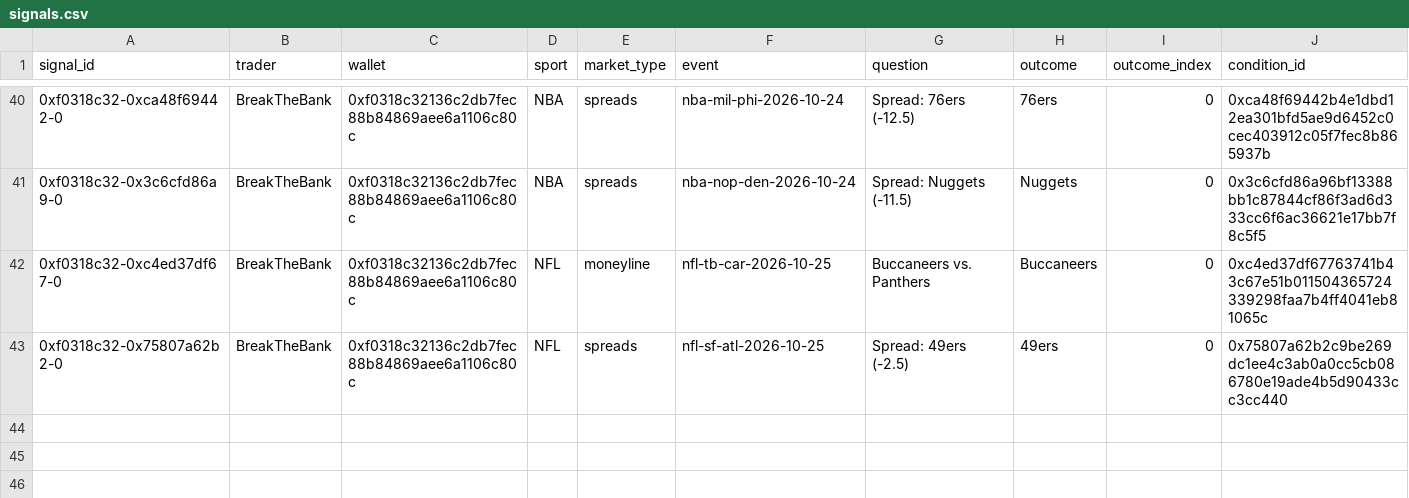
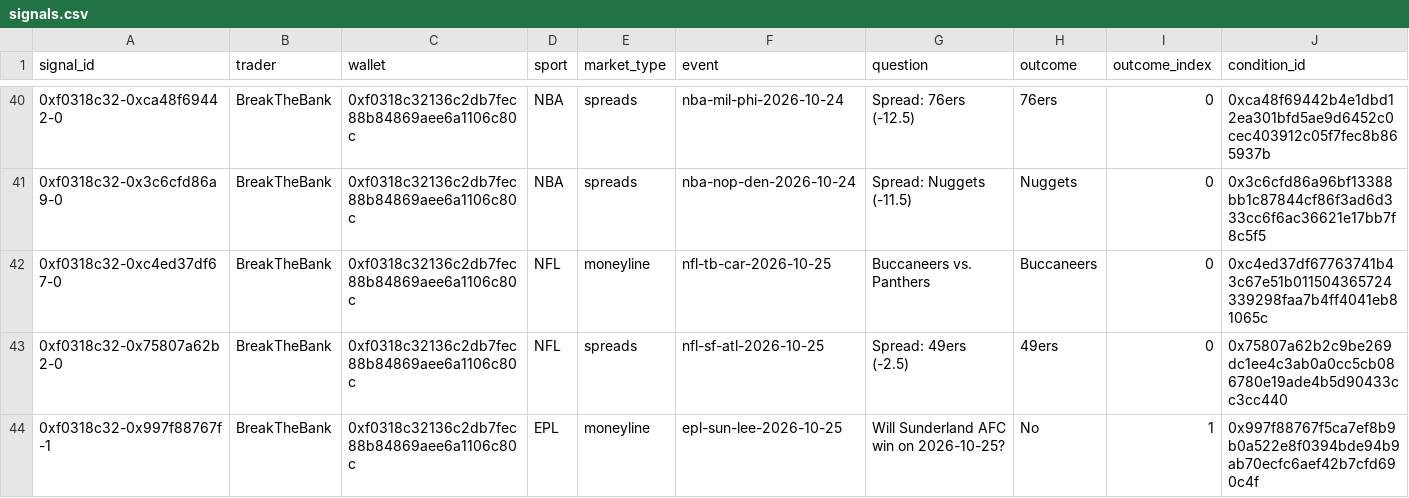
Before and after one commit to colebeasley10-glitch/pm-edge, a CSV file: trader_follow/data/signals.csv, drawn as a sheet; only a part is shown, gaps mark what is left out; rows hold the shown columns only; the diff names each change by its address in the sheet, - before the commit and + after, or states it on an @@ line.

Commit message:
Trader Follow round [skip ci]

```diff
--- a/trader_follow/data/signals.csv
+++ b/trader_follow/data/signals.csv
+row 44: 0xf0318c32-0x997f88767f-1 | BreakTheBank | 0xf0318c32136c2db7fec88b84869aee6a1106c80c | EPL | moneyline | epl-sun-lee-2026-10-25 | Will Sunderland AFC win on 2026-10-25? | No | 1 | 0x997f88767f5ca7ef8b9b0a522e8f0394bde94b9ab70ecfc6aef42b7cfd690c4f
```
Also changed, not shown: 1 other file.
